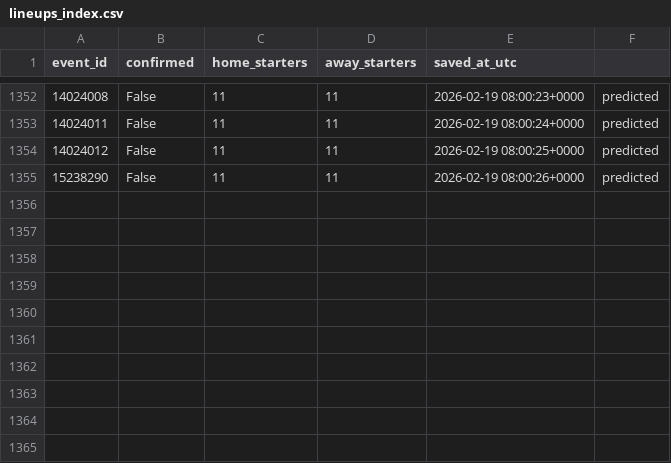
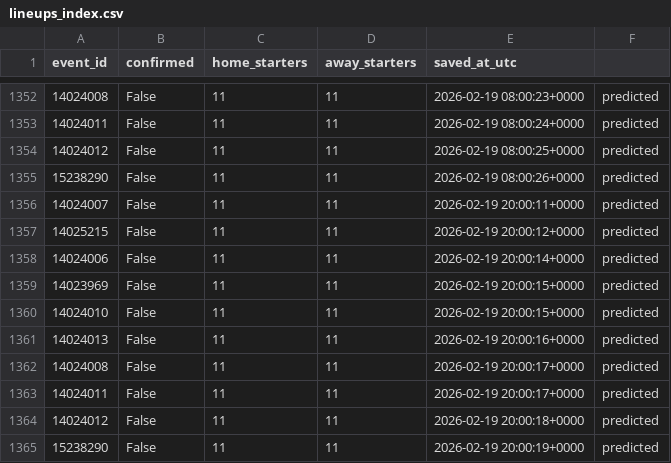
Before and after one commit to ds-oliver/FantraxAPI, a CSV file: data/sofascore/lineups_index.csv, drawn as a sheet; only a part is shown, gaps mark what is left out; the diff names each change by its address in the sheet, - before the commit and + after, or states it on an @@ line.

```diff
--- a/data/sofascore/lineups_index.csv
+++ b/data/sofascore/lineups_index.csv
+row 1356: 14024007 | False | 11 | 11 | 2026-02-19 20:00:11+0000 | predicted
+row 1357: 14025215 | False | 11 | 11 | 2026-02-19 20:00:12+0000 | predicted
+row 1358: 14024006 | False | 11 | 11 | 2026-02-19 20:00:14+0000 | predicted
+row 1359: 14023969 | False | 11 | 11 | 2026-02-19 20:00:15+0000 | predicted
+row 1360: 14024010 | False | 11 | 11 | 2026-02-19 20:00:15+0000 | predicted
+row 1361: 14024013 | False | 11 | 11 | 2026-02-19 20:00:16+0000 | predicted
+row 1362: 14024008 | False | 11 | 11 | 2026-02-19 20:00:17+0000 | predicted
+row 1363: 14024011 | False | 11 | 11 | 2026-02-19 20:00:17+0000 | predicted
+row 1364: 14024012 | False | 11 | 11 | 2026-02-19 20:00:18+0000 | predicted
+row 1365: 15238290 | False | 11 | 11 | 2026-02-19 20:00:19+0000 | predicted
```
Also changed, not shown: data/sofascore/reports/unmatched_players.csv, 11 other files.
